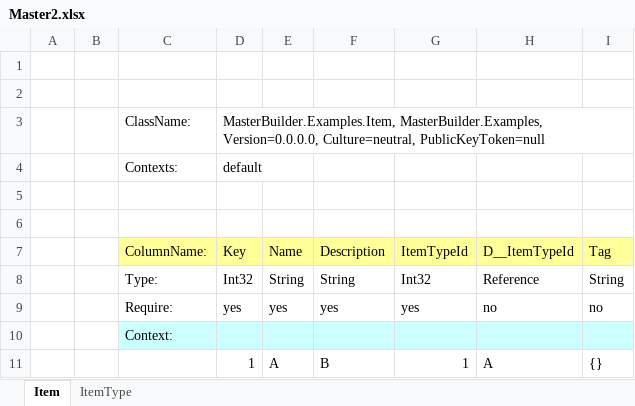
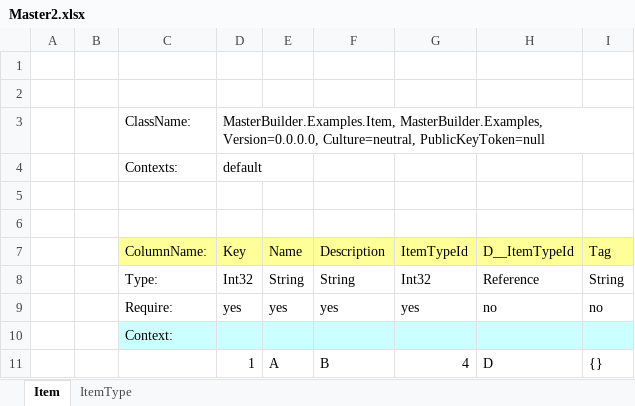
Before and after one commit to MineMonsterLabo/PublicCorePackages, an Excel workbook: Assets/Examples/MasterBuilder/Resources/Masters/Master2.xlsx, sheet Item, drawn as a sheet; values as stored, in another font and other column widths than the file's, no borders; the diff names each change by its address in the sheet, - before the commit and + after, or states it on an @@ line.

Commit message:
MasterBuilder > サンプルマスタ修正

```diff
--- a/Assets/Examples/MasterBuilder/Resources/Masters/Master2.xlsx (sheet Item)
+++ b/Assets/Examples/MasterBuilder/Resources/Masters/Master2.xlsx (sheet Item)
-G11: 1
+G11: 4
-H11: A
+H11: D
```
Also changed, not shown: sheet ItemType, Assets/Examples/MasterBuilder/Resources/Masters/Master.xlsx.
